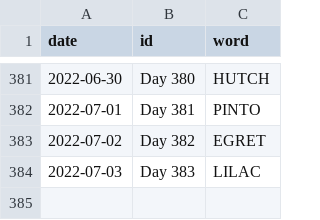
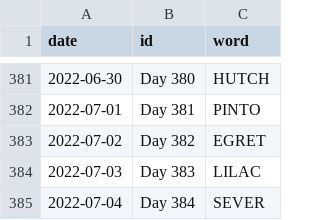
Before and after one commit to JacobLeeBrown/HackerRanks_Python, a CSV file: hackerranks/wordle/used_words.csv, drawn as a sheet; only a part is shown, gaps mark what is left out.

Commit message:
Another day, another Wordle

```diff
--- a/hackerranks/wordle/used_words.csv
+++ b/hackerranks/wordle/used_words.csv
@@ -384 +384,2 @@ date,id,word
 2022-07-03,Day 383,LILAC
+2022-07-04,Day 384,SEVER
```
Also changed, not shown: 2 other files.
